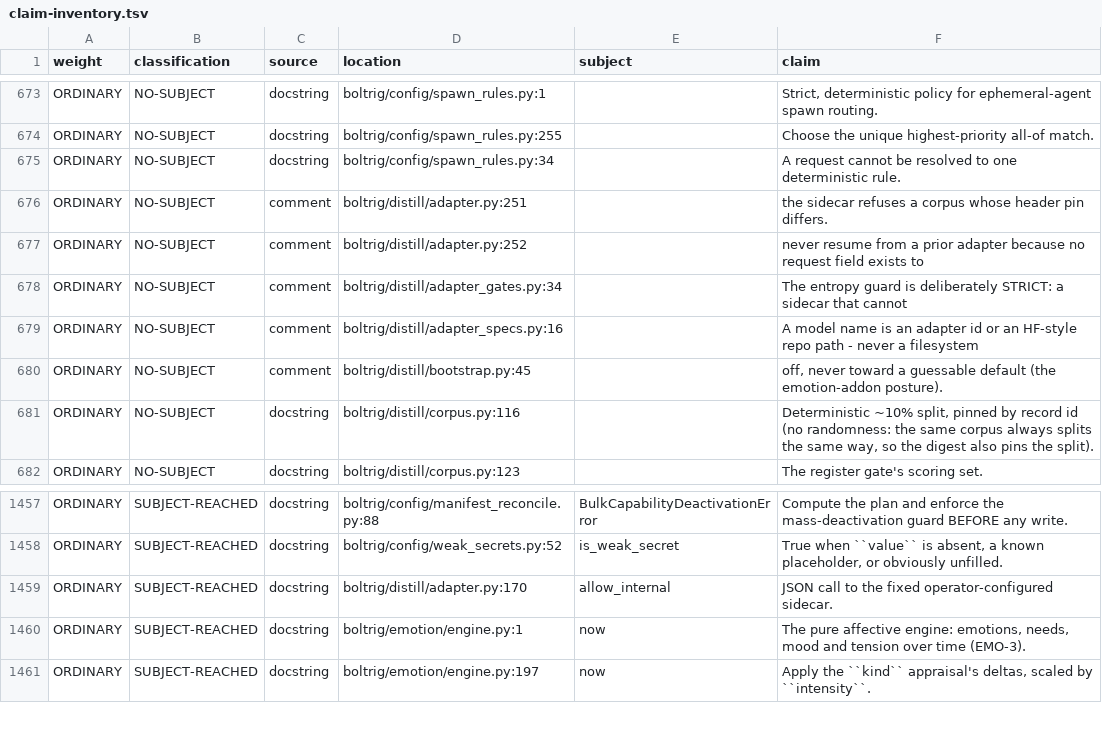
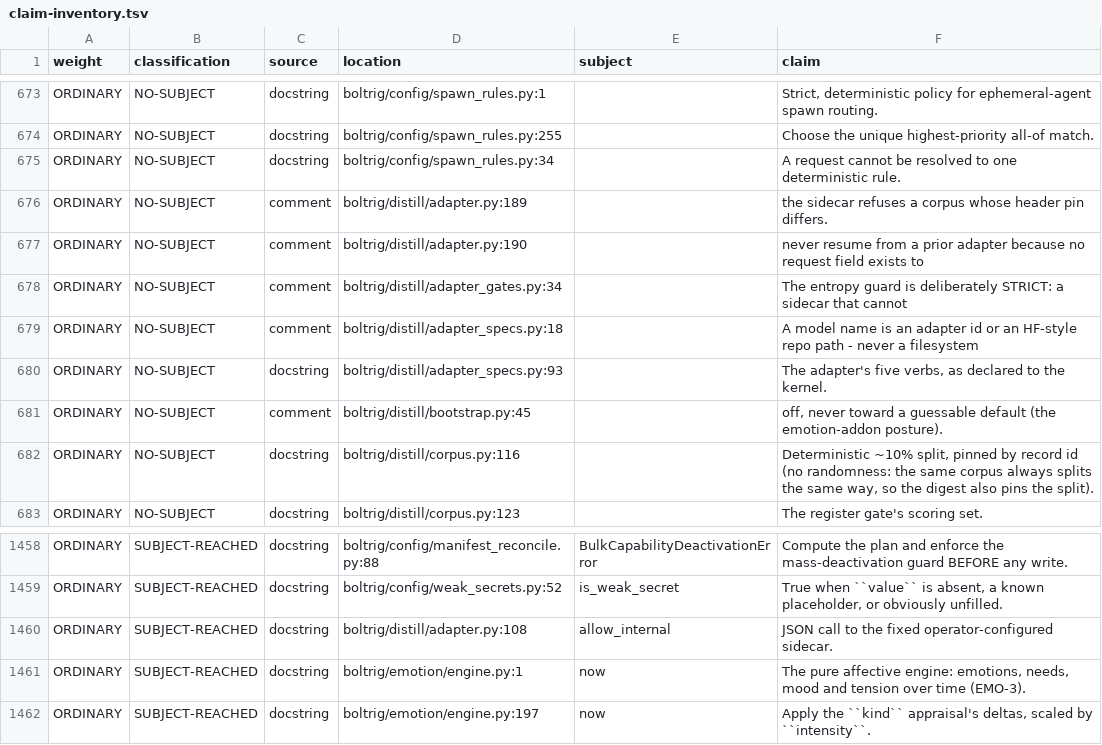
Before and after one commit to wlilley93/boltrig, a TSV file: docs/claim-inventory.tsv, drawn as a sheet; only a part is shown, gaps mark what is left out.

```diff
--- a/docs/claim-inventory.tsv
+++ b/docs/claim-inventory.tsv
@@ -675,6 +675,7 @@ ORDINARY	NO-SUBJECT	docstring	boltrig/config/spawn_rules.py:255		Choose the uniq
 ORDINARY	NO-SUBJECT	docstring	boltrig/config/spawn_rules.py:34		A request cannot be resolved to one deterministic rule.
-ORDINARY	NO-SUBJECT	comment	boltrig/distill/adapter.py:251		the sidecar refuses a corpus whose header pin differs.
-ORDINARY	NO-SUBJECT	comment	boltrig/distill/adapter.py:252		never resume from a prior adapter because no request field exists to
+ORDINARY	NO-SUBJECT	comment	boltrig/distill/adapter.py:189		the sidecar refuses a corpus whose header pin differs.
+ORDINARY	NO-SUBJECT	comment	boltrig/distill/adapter.py:190		never resume from a prior adapter because no request field exists to
 ORDINARY	NO-SUBJECT	comment	boltrig/distill/adapter_gates.py:34		The entropy guard is deliberately STRICT: a sidecar that cannot
-ORDINARY	NO-SUBJECT	comment	boltrig/distill/adapter_specs.py:16		A model name is an adapter id or an HF-style repo path - never a filesystem
+ORDINARY	NO-SUBJECT	comment	boltrig/distill/adapter_specs.py:18		A model name is an adapter id or an HF-style repo path - never a filesystem
+ORDINARY	NO-SUBJECT	docstring	boltrig/distill/adapter_specs.py:93		The adapter's five verbs, as declared to the kernel.
 ORDINARY	NO-SUBJECT	comment	boltrig/distill/bootstrap.py:45		off, never toward a guessable default (the emotion-addon posture).
@@ -1458,3 +1459,3 @@ ORDINARY	SUBJECT-REACHED	docstring	boltrig/config/manifest_reconcile.py:88	BulkC
 ORDINARY	SUBJECT-REACHED	docstring	boltrig/config/weak_secrets.py:52	is_weak_secret	True when ``value`` is absent, a known placeholder, or obviously unfilled.
-ORDINARY	SUBJECT-REACHED	docstring	boltrig/distill/adapter.py:170	allow_internal	JSON call to the fixed operator-configured sidecar.
+ORDINARY	SUBJECT-REACHED	docstring	boltrig/distill/adapter.py:108	allow_internal	JSON call to the fixed operator-configured sidecar.
 ORDINARY	SUBJECT-REACHED	docstring	boltrig/emotion/engine.py:1	now	The pure affective engine: emotions, needs, mood and tension over time (EMO-3).
```
